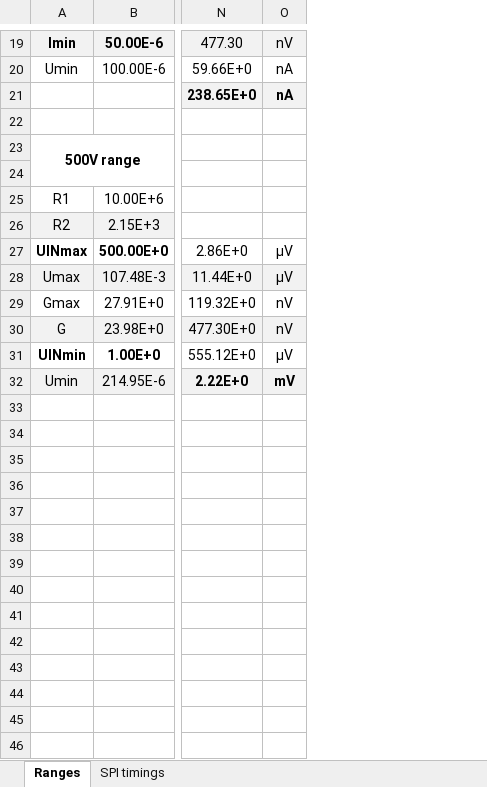
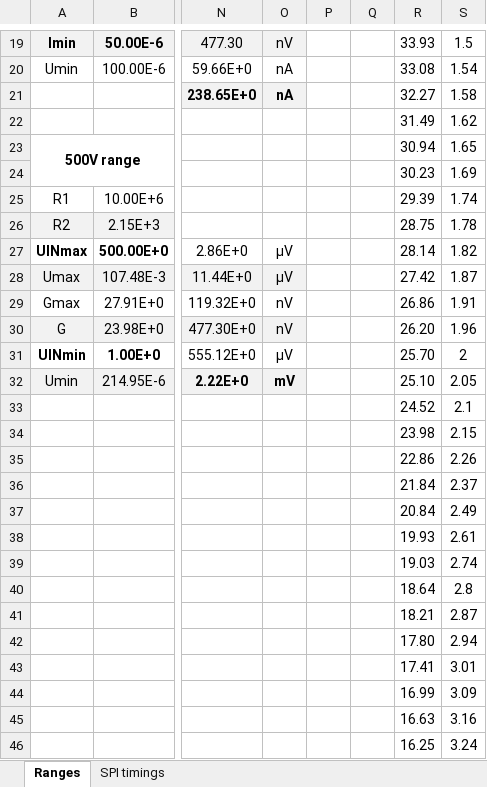
Before and after one commit to VMelnalksnis/DCEL-1000, an Excel workbook: DOCS/Ranges.xlsx, sheet Ranges, drawn as a sheet; only a part is shown, gaps mark what is left out; values as stored, in another font and other column widths than the file's, no borders; rows hold the shown columns only; the diff covers the shown part only; the diff names each change by its address in the sheet, - before the commit and + after, or states it on an @@ line.

```diff
--- a/DOCS/Ranges.xlsx (sheet Ranges)
+++ b/DOCS/Ranges.xlsx (sheet Ranges)
+column P, empty
+column Q, empty
+column R, rows 19-32: 33.93 | 33.08 | 32.27 | 31.49 | 30.94 | 30.23 | 29.39 | 28.75 | 28.14 | 27.42 | 26.86 | 26.20 | 25.70 | 25.10
+column S, rows 19-32: 1.5 | 1.54 | 1.58 | 1.62 | 1.65 | 1.69 | 1.74 | 1.78 | 1.82 | 1.87 | 1.91 | 1.96 | 2 | 2.05
-row 22: (empty)
+row 22:  |  |  |  |  |  | 31.49 | 1.62
-row 24: (empty)
+row 24:  |  |  |  |  |  | 30.23 | 1.69
+row 33:  |  |  |  |  |  | 24.52 | 2.1
+row 34:  |  |  |  |  |  | 23.98 | 2.15
+row 35:  |  |  |  |  |  | 22.86 | 2.26
+row 36:  |  |  |  |  |  | 21.84 | 2.37
+row 37:  |  |  |  |  |  | 20.84 | 2.49
+row 38:  |  |  |  |  |  | 19.93 | 2.61
+row 39:  |  |  |  |  |  | 19.03 | 2.74
+row 40:  |  |  |  |  |  | 18.64 | 2.8
+row 41:  |  |  |  |  |  | 18.21 | 2.87
+row 42:  |  |  |  |  |  | 17.80 | 2.94
+row 43:  |  |  |  |  |  | 17.41 | 3.01
+row 44:  |  |  |  |  |  | 16.99 | 3.09
+row 45:  |  |  |  |  |  | 16.63 | 3.16
+row 46:  |  |  |  |  |  | 16.25 | 3.24
```
Also changed, not shown: 6 edited cells elsewhere in this sheet, DOCS/MOSFET comparison.xlsx, DOCS/Part list.xlsx, 21 other files.
